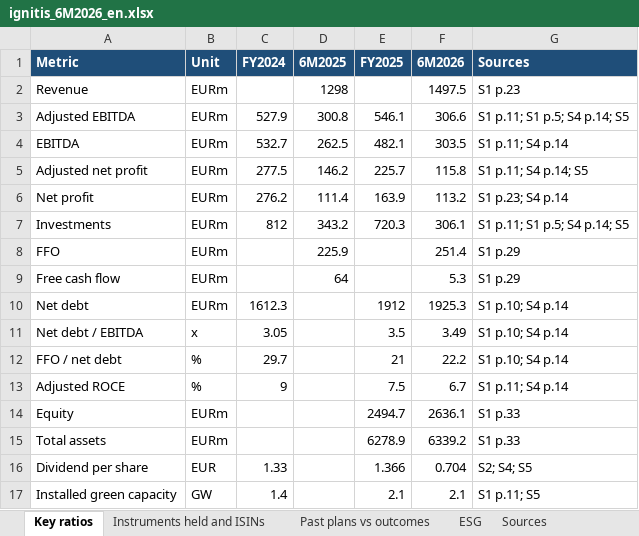
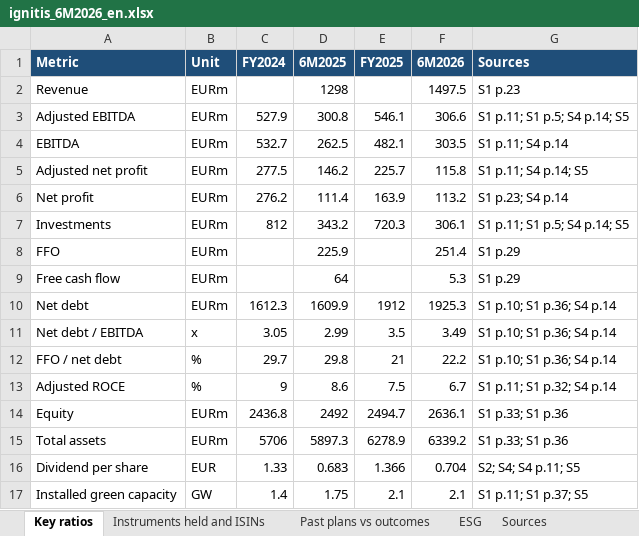
Before and after one commit to VytisCode/issuers-review, an Excel workbook: docs/files/ignitis/ignitis_6M2026_en.xlsx, sheet Key ratios, drawn as a sheet; values as stored, in another font and other column widths than the file's, no borders; the diff names each change by its address in the sheet, - before the commit and + after, or states it on an @@ line.

```diff
--- a/docs/files/ignitis/ignitis_6M2026_en.xlsx (sheet Key ratios)
+++ b/docs/files/ignitis/ignitis_6M2026_en.xlsx (sheet Key ratios)
-D10 (6M2025): (empty)
+D10 (6M2025): 1609.9
-G10:G12 (Sources): S1 p.10; S4 p.14
+G10:G12 (Sources): S1 p.10; S1 p.36; S4 p.14
-D11 (6M2025): (empty)
+D11 (6M2025): 2.99
-D12 (6M2025): (empty)
+D12 (6M2025): 29.8
-D13 (6M2025): (empty)
+D13 (6M2025): 8.6
-G13 (Sources): S1 p.11; S4 p.14
+G13 (Sources): S1 p.11; S1 p.32; S4 p.14
-C14 (FY2024): (empty)
+C14 (FY2024): 2436.8
-D14 (6M2025): (empty)
+D14 (6M2025): 2492
-G14:G15 (Sources): S1 p.33
+G14:G15 (Sources): S1 p.33; S1 p.36
-C15 (FY2024): (empty)
+C15 (FY2024): 5706
-D15 (6M2025): (empty)
+D15 (6M2025): 5897.3
-D16 (6M2025): (empty)
+D16 (6M2025): 0.683
-G16 (Sources): S2; S4; S5
+G16 (Sources): S2; S4; S4 p.11; S5
-D17 (6M2025): (empty)
+D17 (6M2025): 1.75
-G17 (Sources): S1 p.11; S5
+G17 (Sources): S1 p.11; S1 p.37; S5
```
Also changed, not shown: sheet ESG, sheet Instruments held and ISINs, docs/files/ignitis/ignitis_6M2026_lt.xlsx, docs/files/luminor/luminor_1H2026_en.xlsx, 37 other files.
